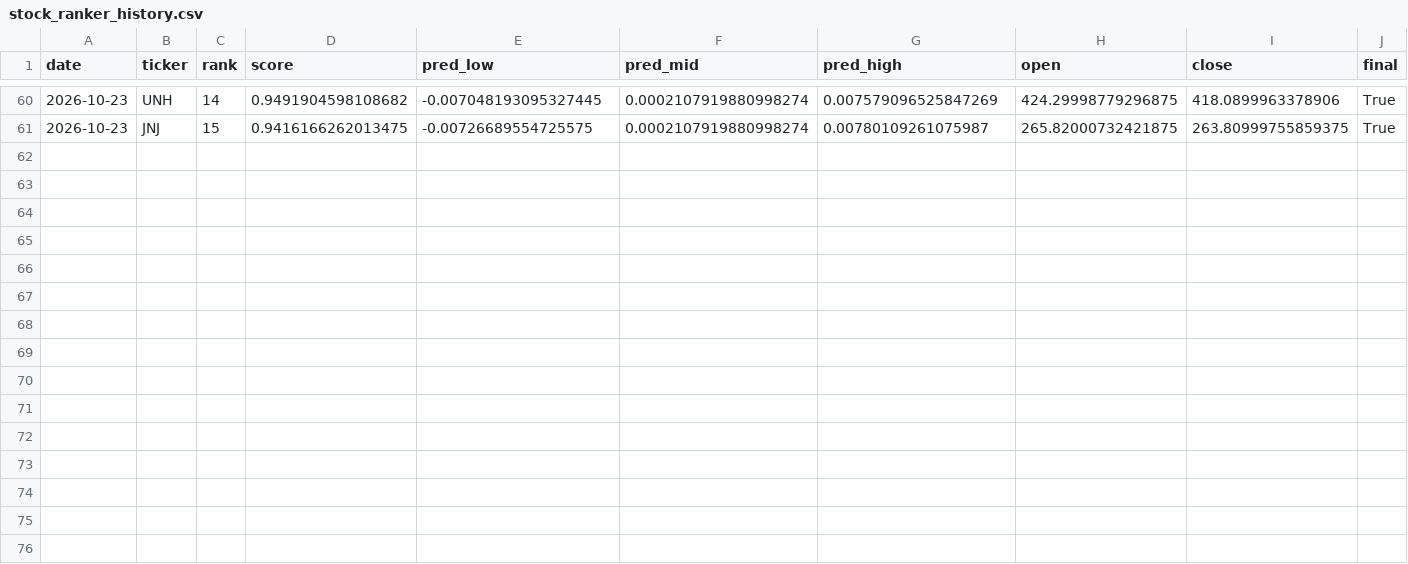
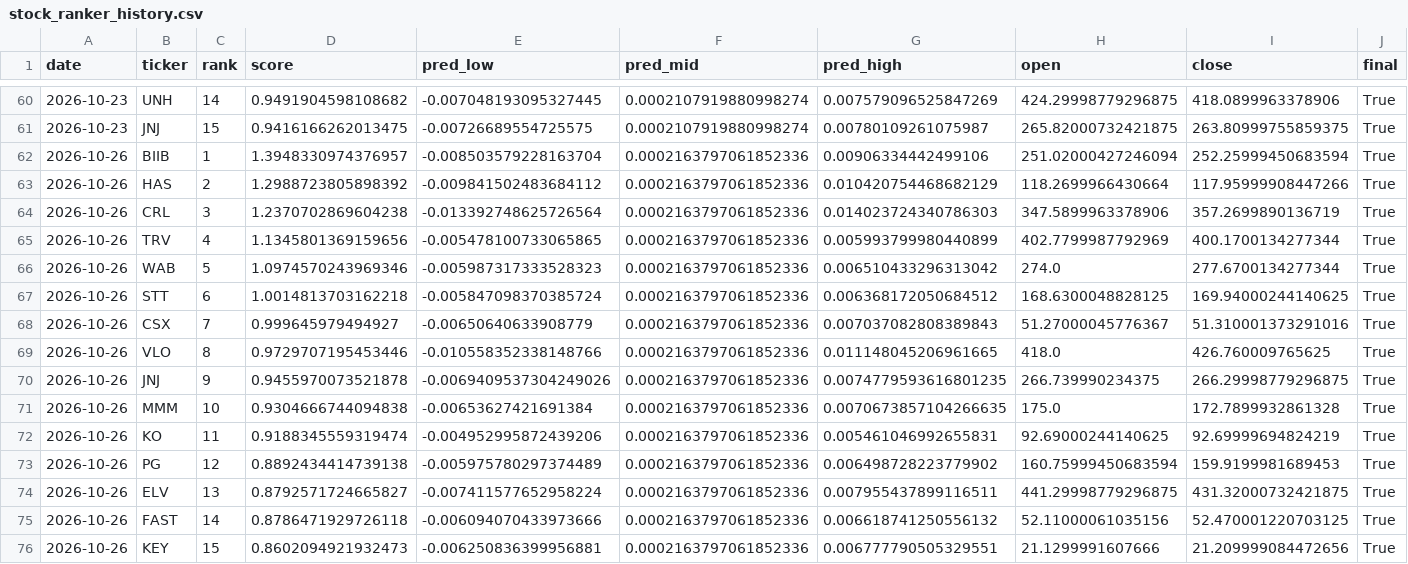
Before and after one commit to jasonmatt1112-coder/SRanker, a CSV file: data/stock_ranker_history.csv, drawn as a sheet; only a part is shown, gaps mark what is left out; rows hold the shown columns only; the diff names each change by its address in the sheet, - before the commit and + after, or states it on an @@ line.

```diff
--- a/data/stock_ranker_history.csv
+++ b/data/stock_ranker_history.csv
+row 62: 2026-10-26 | BIIB | 1 | 1.3948330974376957 | -0.008503579228163704 | 0.0002163797061852336 | 0.00906334442499106 | 251.02000427246094 | 252.25999450683594 | True
+row 63: 2026-10-26 | HAS | 2 | 1.2988723805898392 | -0.009841502483684112 | 0.0002163797061852336 | 0.010420754468682129 | 118.2699966430664 | 117.95999908447266 | True
+row 64: 2026-10-26 | CRL | 3 | 1.2370702869604238 | -0.013392748625726564 | 0.0002163797061852336 | 0.014023724340786303 | 347.5899963378906 | 357.2699890136719 | True
+row 65: 2026-10-26 | TRV | 4 | 1.1345801369159656 | -0.005478100733065865 | 0.0002163797061852336 | 0.005993799980440899 | 402.7799987792969 | 400.1700134277344 | True
+row 66: 2026-10-26 | WAB | 5 | 1.0974570243969346 | -0.005987317333528323 | 0.0002163797061852336 | 0.006510433296313042 | 274.0 | 277.6700134277344 | True
+row 67: 2026-10-26 | STT | 6 | 1.0014813703162218 | -0.005847098370385724 | 0.0002163797061852336 | 0.006368172050684512 | 168.6300048828125 | 169.94000244140625 | True
+row 68: 2026-10-26 | CSX | 7 | 0.999645979494927 | -0.00650640633908779 | 0.0002163797061852336 | 0.007037082808389843 | 51.27000045776367 | 51.310001373291016 | True
+row 69: 2026-10-26 | VLO | 8 | 0.9729707195453446 | -0.010558352338148766 | 0.0002163797061852336 | 0.011148045206961665 | 418.0 | 426.760009765625 | True
+row 70: 2026-10-26 | JNJ | 9 | 0.9455970073521878 | -0.0069409537304249026 | 0.0002163797061852336 | 0.0074779593616801235 | 266.739990234375 | 266.29998779296875 | True
+row 71: 2026-10-26 | MMM | 10 | 0.9304666744094838 | -0.00653627421691384 | 0.0002163797061852336 | 0.0070673857104266635 | 175.0 | 172.7899932861328 | True
+row 72: 2026-10-26 | KO | 11 | 0.9188345559319474 | -0.004952995872439206 | 0.0002163797061852336 | 0.005461046992655831 | 92.69000244140625 | 92.69999694824219 | True
+row 73: 2026-10-26 | PG | 12 | 0.8892434414739138 | -0.005975780297374489 | 0.0002163797061852336 | 0.006498728223779902 | 160.75999450683594 | 159.9199981689453 | True
+row 74: 2026-10-26 | ELV | 13 | 0.8792571724665827 | -0.007411577652958224 | 0.0002163797061852336 | 0.007955437899116511 | 441.29998779296875 | 431.32000732421875 | True
+row 75: 2026-10-26 | FAST | 14 | 0.8786471929726118 | -0.006094070433973666 | 0.0002163797061852336 | 0.006618741250556132 | 52.11000061035156 | 52.470001220703125 | True
+row 76: 2026-10-26 | KEY | 15 | 0.8602094921932473 | -0.006250836399956881 | 0.0002163797061852336 | 0.006777790505329551 | 21.1299991607666 | 21.209999084472656 | True
```
Also changed, not shown: data/stock_ranker_history_live.csv, data/stock_ranker_history_live_trades.csv, 3 other files.
